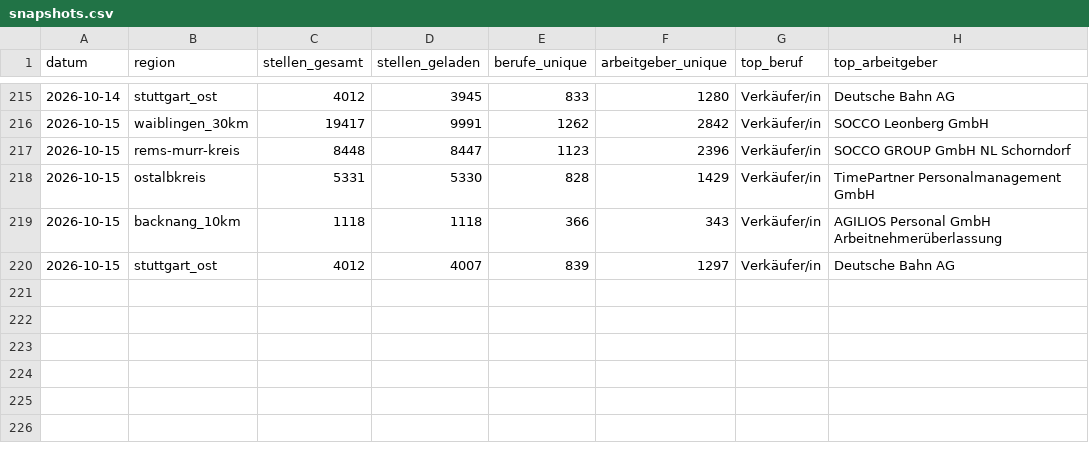
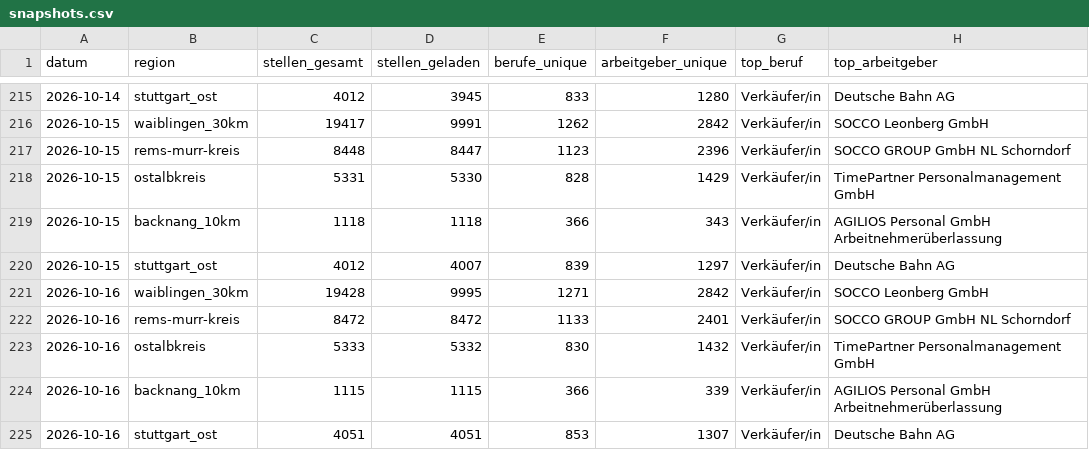
Before and after one commit to Penetrationpasi-hub/Jobs, a CSV file: data/snapshots.csv, drawn as a sheet; only a part is shown, gaps mark what is left out; the diff names each change by its address in the sheet, - before the commit and + after, or states it on an @@ line.

```diff
--- a/data/snapshots.csv
+++ b/data/snapshots.csv
+row 221: 2026-10-16 | waiblingen_30km | 19428 | 9995 | 1271 | 2842 | Verkäufer/in | SOCCO Leonberg GmbH
+row 222: 2026-10-16 | rems-murr-kreis | 8472 | 8472 | 1133 | 2401 | Verkäufer/in | SOCCO GROUP GmbH NL Schorndorf
+row 223: 2026-10-16 | ostalbkreis | 5333 | 5332 | 830 | 1432 | Verkäufer/in | TimePartner Personalmanagement GmbH
+row 224: 2026-10-16 | backnang_10km | 1115 | 1115 | 366 | 339 | Verkäufer/in | AGILIOS Personal GmbH Arbeitnehmerüberlassung
+row 225: 2026-10-16 | stuttgart_ost | 4051 | 4051 | 853 | 1307 | Verkäufer/in | Deutsche Bahn AG
```
Also changed, not shown: 3 other files.
